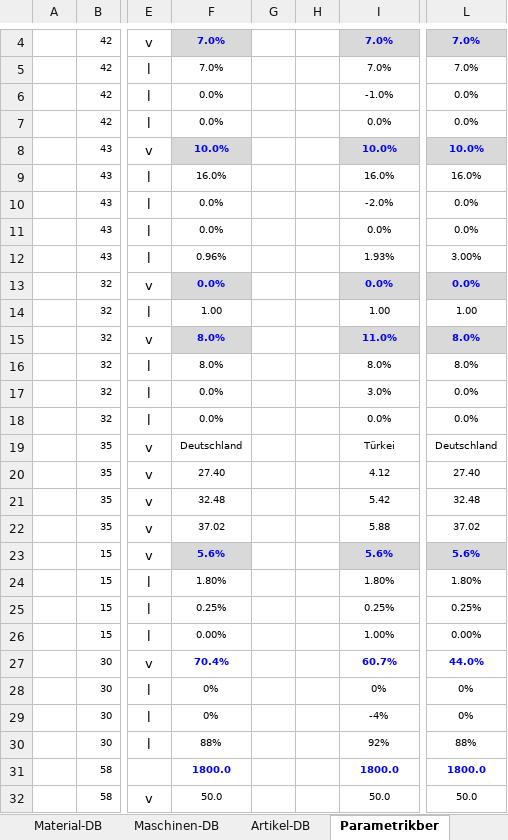
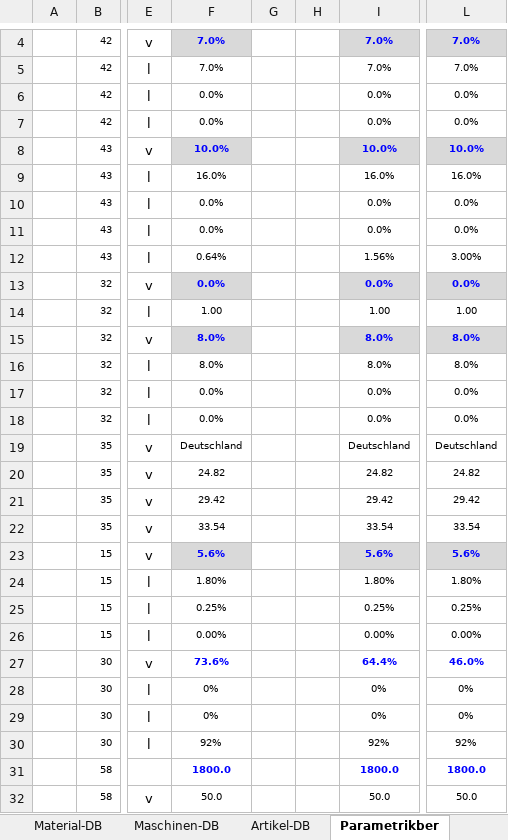
Before and after one commit to sd-ra/GussKalk, an Excel workbook: Excel/Parametric_AL-Sandguss-V3.1.xlsm, sheet Parametrikber, drawn as a sheet; only a part is shown, gaps mark what is left out; values as stored, in another font and other column widths than the file's, no borders; 2 other sheets too large or unreadable and not compared; the diff covers the shown part only; the diff names each change by its address in the sheet, - before the commit and + after, or states it on an @@ line.

```diff
--- a/Excel/Parametric_AL-Sandguss-V3.1.xlsm (sheet Parametrikber)
+++ b/Excel/Parametric_AL-Sandguss-V3.1.xlsm (sheet Parametrikber)
-I6: -1.0%
+I6: 0.0%
-I10: -2.0%
+I10: 0.0%
-F12: 0.96%
+F12: 0.64%
-I12: 1.93%
+I12: 1.56%
-I15: 11.0%
+I15: 8.0%
-I17: 3.0%
+I17: 0.0%
-I19: Türkei
+I19: Deutschland
-F20: 27.40
+F20: 24.82
-I20: 4.12
+I20: 24.82
-L20: 27.40
+L20: 24.82
-F21: 32.48
+F21: 29.42
-I21: 5.42
+I21: 29.42
-L21: 32.48
+L21: 29.42
-F22: 37.02
+F22: 33.54
-I22: 5.88
+I22: 33.54
-L22: 37.02
+L22: 33.54
-I26: 1.00%
+I26: 0.00%
-F27: 70.4%
+F27: 73.6%
-I27: 60.7%
+I27: 64.4%
-L27: 44.0%
+L27: 46.0%
-I29: -4%
+I29: 0%
-F30: 88%
+F30: 92%
-L30: 88%
+L30: 92%
```
Also changed, not shown: 94 edited cells elsewhere in this sheet, sheet Refkalkulation, sheet Charts, sheet Länder-DB, charts or pictures, 2 other files.
